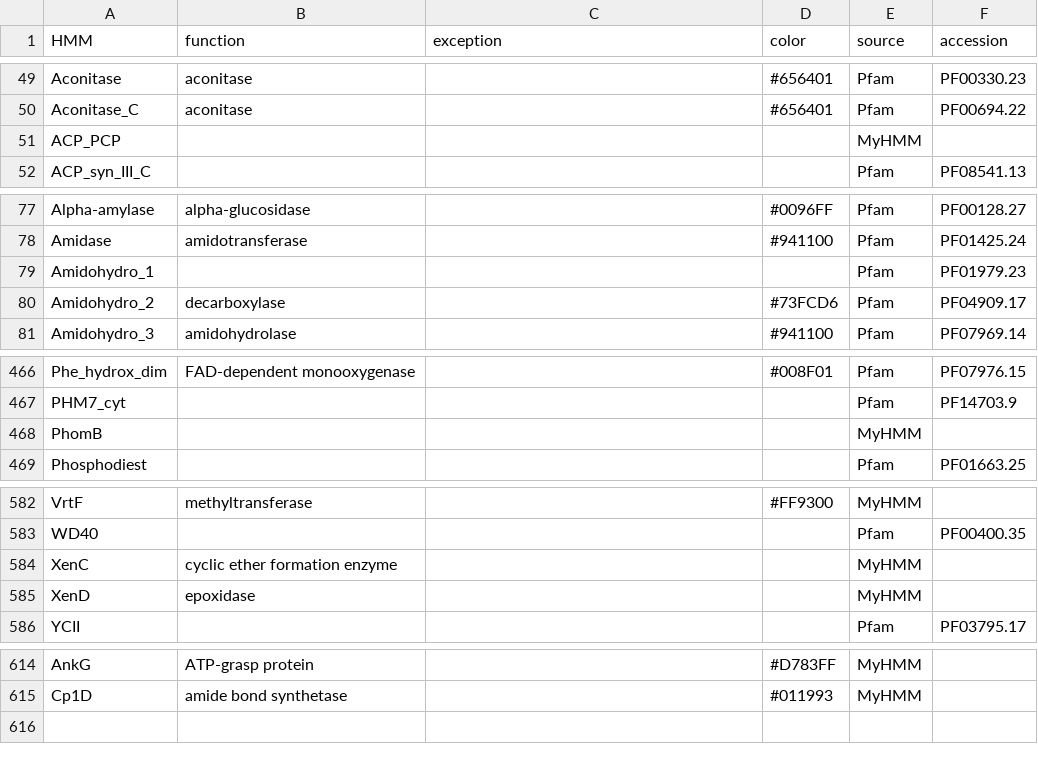
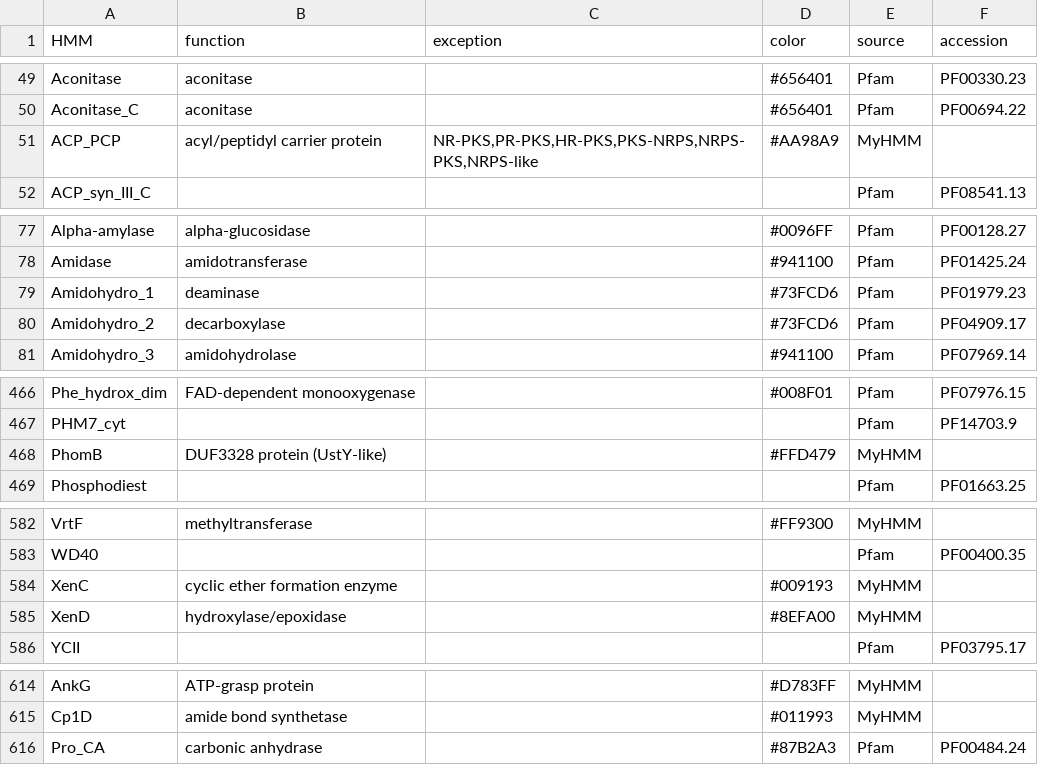
Before and after one commit to ydmatsd/funbgcex-colab, a CSV file: funbgcex-colab/funbgcex/data/HTML/hmm.csv, drawn as a sheet; only a part is shown, gaps mark what is left out; the diff covers the shown part only.

```diff
--- a/funbgcex-colab/funbgcex/data/HTML/hmm.csv
+++ b/funbgcex-colab/funbgcex/data/HTML/hmm.csv
@@ -50,3 +50,3 @@ Aconitase,aconitase,,#656401,Pfam,PF00330.23
 Aconitase_C,aconitase,,#656401,Pfam,PF00694.22
-ACP_PCP,,,,MyHMM,
+ACP_PCP,acyl/peptidyl carrier protein,"NR-PKS,PR-PKS,HR-PKS,PKS-NRPS,NRPS-PKS,NRPS-like",#AA98A9,MyHMM,
 ACP_syn_III_C,,,,Pfam,PF08541.13
@@ -78,3 +78,3 @@ Alpha-amylase,alpha-glucosidase,,#0096FF,Pfam,PF00128.27
 Amidase,amidotransferase,,#941100,Pfam,PF01425.24
-Amidohydro_1,,,,Pfam,PF01979.23
+Amidohydro_1,deaminase,,#73FCD6,Pfam,PF01979.23
 Amidohydro_2,decarboxylase,,#73FCD6,Pfam,PF04909.17
@@ -467,3 +467,3 @@ Phe_hydrox_dim,FAD-dependent monooxygenase,,#008F01,Pfam,PF07976.15
 PHM7_cyt,,,,Pfam,PF14703.9
-PhomB,,,,MyHMM,
+PhomB,DUF3328 protein (UstY-like),,#FFD479,MyHMM,
 Phosphodiest,,,,Pfam,PF01663.25
@@ -583,4 +583,4 @@ VrtF,methyltransferase,,#FF9300,MyHMM,
 WD40,,,,Pfam,PF00400.35
-XenC,cyclic ether formation enzyme,,,MyHMM,
-XenD,epoxidase,,,MyHMM,
+XenC,cyclic ether formation enzyme,,#009193,MyHMM,
+XenD,hydroxylase/epoxidase,,#8EFA00,MyHMM,
 YCII,,,,Pfam,PF03795.17
@@ -615 +615,2 @@ AnkG,ATP-grasp protein,,#D783FF,MyHMM,
 Cp1D,amide bond synthetase,,#011993,MyHMM,
+Pro_CA,carbonic anhydrase,,#87B2A3,Pfam,PF00484.24
```
Also changed, not shown: 3 edited cells elsewhere in this file, 5 other files.
